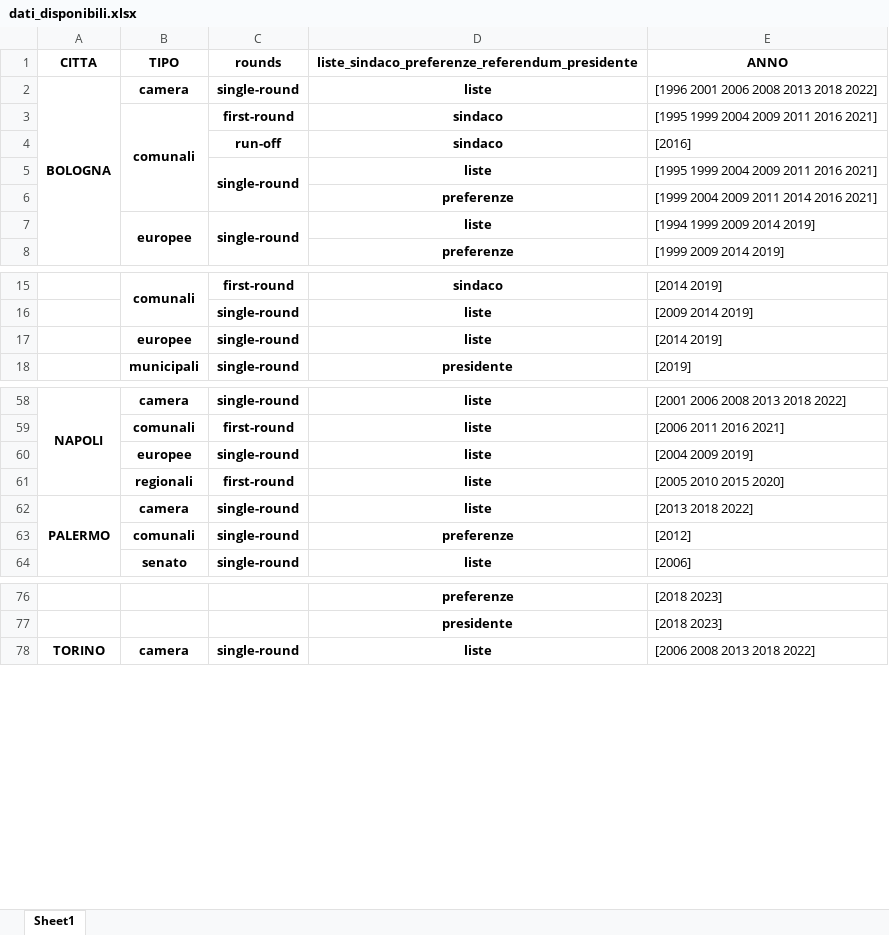
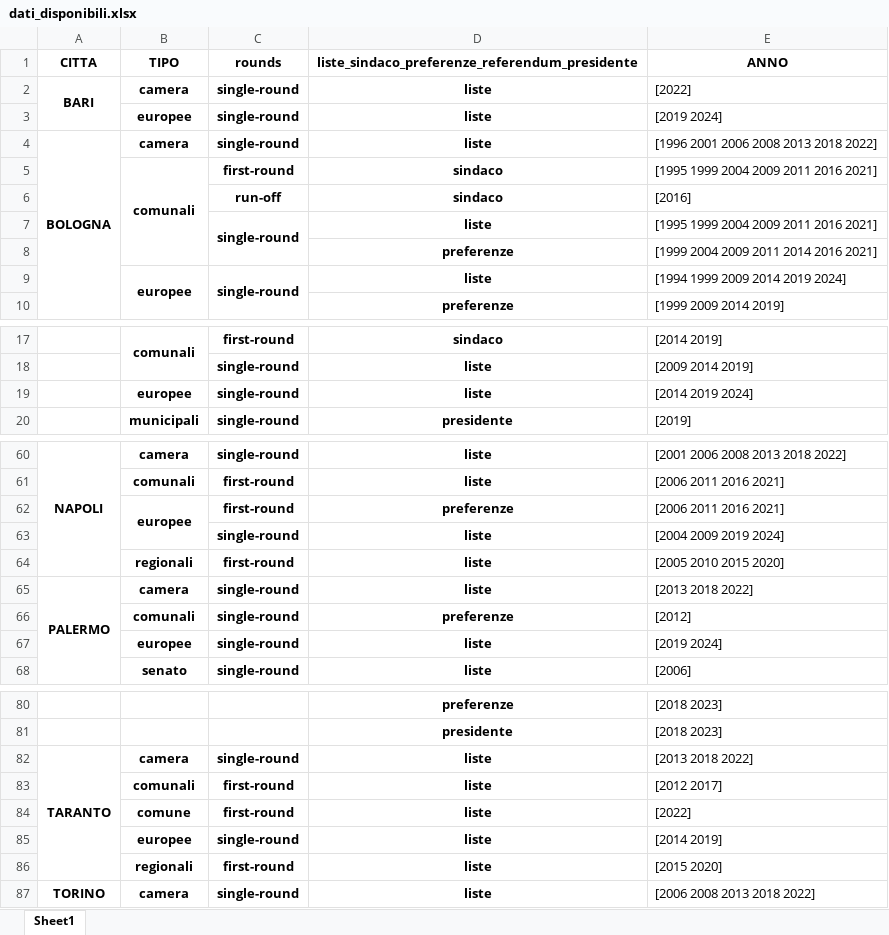
Before and after one commit to gabrielepinto/dati-sezioni-elettorali, an Excel workbook: dati_disponibili.xlsx, sheet Sheet1, drawn as a sheet; only a part is shown, gaps mark what is left out; values as stored, in another font and other column widths than the file's, no borders; addresses are those after the commit; the diff covers the shown part only; the diff names each change by its address in the sheet, - before the commit and + after, or states it on an @@ line.

Commit message:
Napoli ed Europee 2024
aggiunto shapefile di napoli ed elezioni europee 2024

```diff
--- a/dati_disponibili.xlsx (sheet Sheet1)
+++ b/dati_disponibili.xlsx (sheet Sheet1)
+row 2: BARI | camera | single-round | liste | [2022]
+row 3:  | europee | single-round | liste | [2019 2024]
-E9 (ANNO): [1994 1999 2009 2014 2019]
+E9 (ANNO): [1994 1999 2009 2014 2019 2024]
-E19 (ANNO): [2014 2019]
+E19 (ANNO): [2014 2019 2024]
+row 62:  | europee | first-round | preferenze | [2006 2011 2016 2021]
-B63 (TIPO): europee
+B63 (TIPO): (empty)
-E63 (ANNO): [2004 2009 2019]
+E63 (ANNO): [2004 2009 2019 2024]
+row 67:  | europee | single-round | liste | [2019 2024]
+row 82: TARANTO | camera | single-round | liste | [2013 2018 2022]
+row 83:  | comunali | first-round | liste | [2012 2017]
+row 84:  | comune | first-round | liste | [2022]
+row 85:  | europee | single-round | liste | [2014 2019]
+row 86:  | regionali | first-round | liste | [2015 2020]
```
Also changed, not shown: 4 edited cells elsewhere in this sheet, 12 other files.
